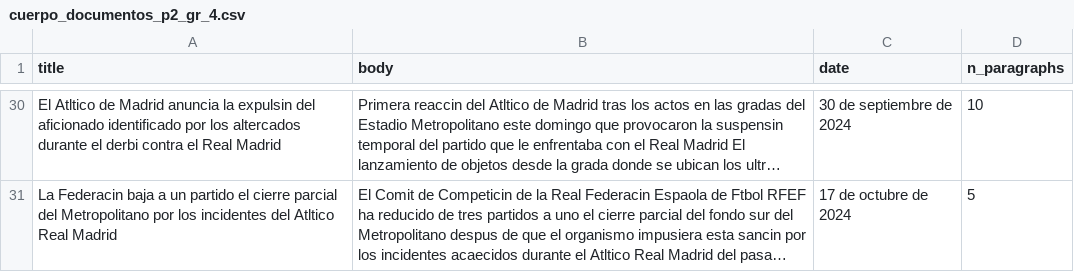
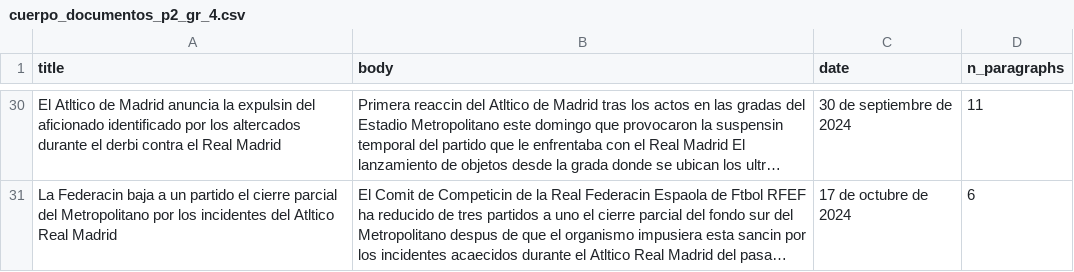
Before and after one commit to Tokherd/Repositorio_IMA_357_2024_2_4, a CSV file: cuerpo_documentos_p2_gr_4.csv, drawn as a sheet; only a part is shown, gaps mark what is left out; long unchanged cells end in …; the diff covers the shown part only; the diff names each change by its address in the sheet, - before the commit and + after, or states it on an @@ line.

Commit message:
Add files via upload

```diff
--- a/cuerpo_documentos_p2_gr_4.csv
+++ b/cuerpo_documentos_p2_gr_4.csv
-D30 (n_paragraphs): 10
+D30 (n_paragraphs): 11
-D31 (n_paragraphs): 5
+D31 (n_paragraphs): 6
```
Also changed, not shown: 4 added rows, 4 removed rows and 12 edited cells elsewhere in this file.
